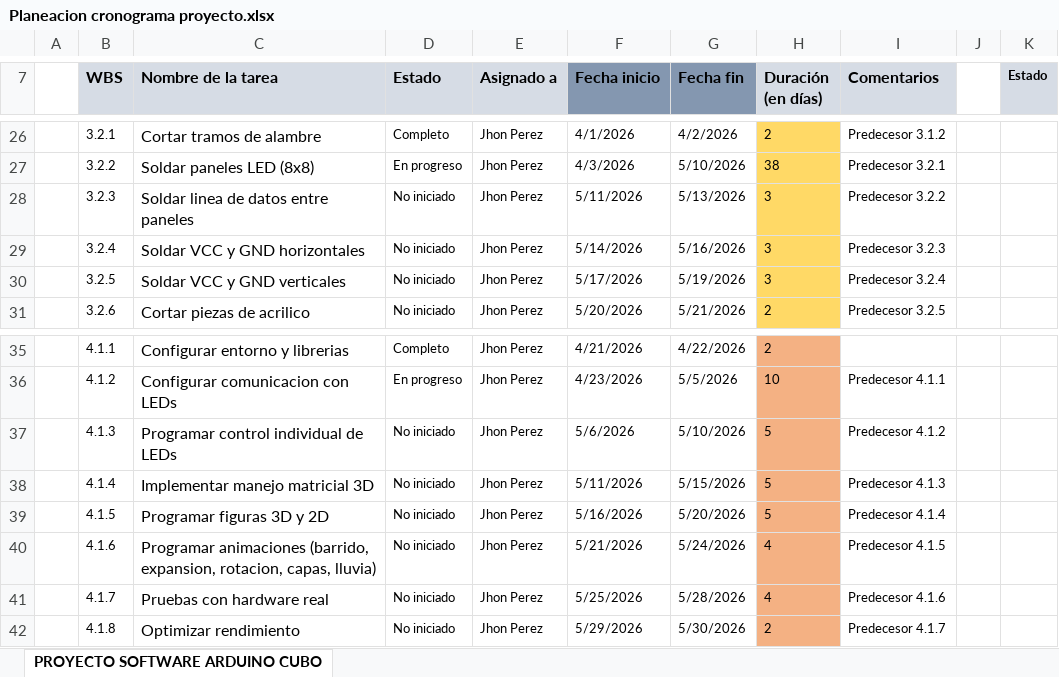
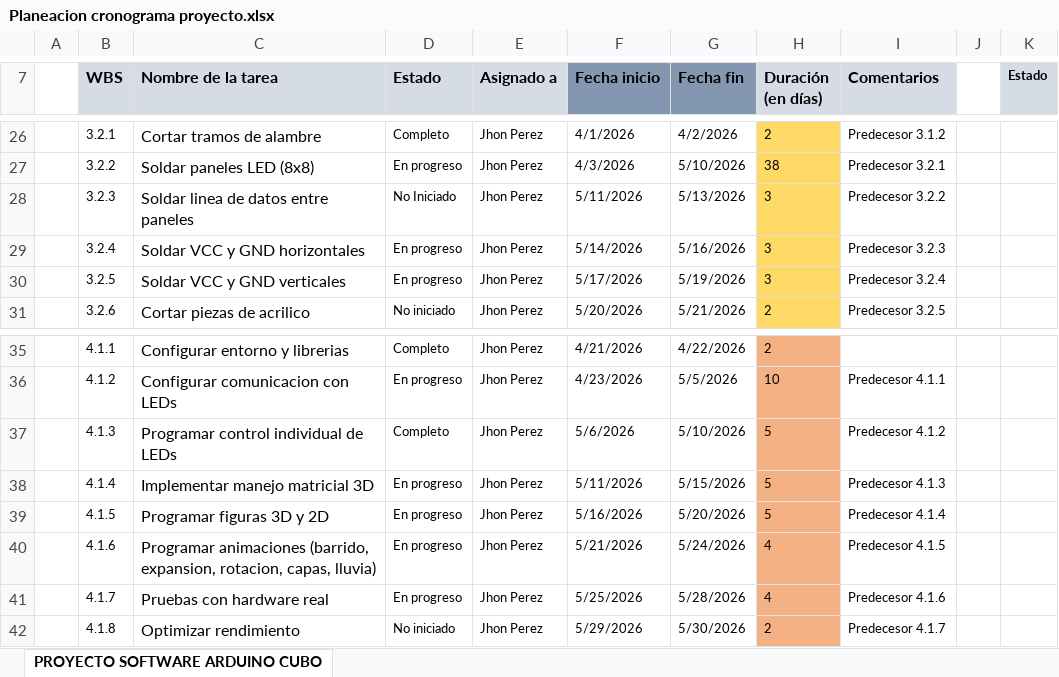
Before and after one commit to JhRA9/codigoArduinoCubo, an Excel workbook: Documentacion/Planeacion cronograma proyecto.xlsx, sheet PROYECTO SOFTWARE ARDUINO CUBO, drawn as a sheet; only a part is shown, gaps mark what is left out; values as stored, in another font and other column widths than the file's, no borders; charts and pictures and conditional formats not drawn; the diff names each change by its address in the sheet, - before the commit and + after, or states it on an @@ line.

Commit message:
Correcion documentacion

```diff
--- a/Documentacion/Planeacion cronograma proyecto.xlsx (sheet PROYECTO SOFTWARE ARDUINO CUBO)
+++ b/Documentacion/Planeacion cronograma proyecto.xlsx (sheet PROYECTO SOFTWARE ARDUINO CUBO)
-D28 (Estado): No iniciado
+D28 (Estado): No Iniciado
-D29:D30 (Estado): No iniciado
+D29:D30 (Estado): En progreso
-D37 (Estado): No iniciado
+D37 (Estado): Completo
-D38:D41 (Estado): No iniciado
+D38:D41 (Estado): En progreso
```
Also changed, not shown: charts or pictures, 1 other file.
